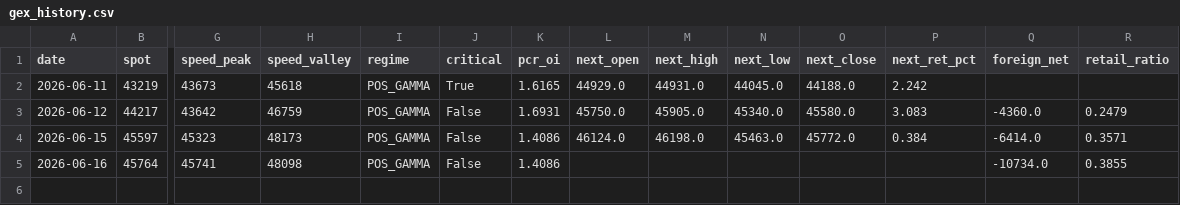
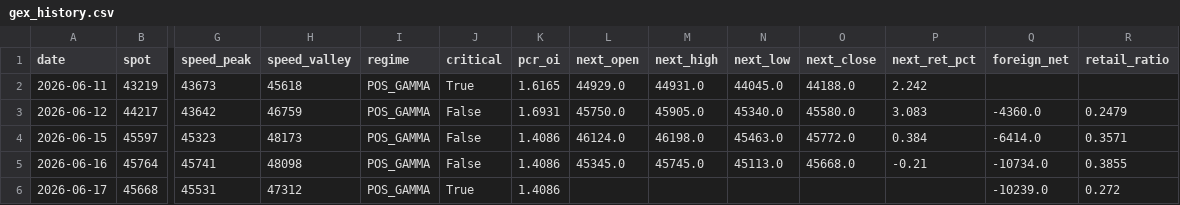
Before and after one commit to Andy0803/Investment-link-to-Line, a CSV file: gex_history.csv, drawn as a sheet; only a part is shown, gaps mark what is left out; rows hold the shown columns only; the diff names each change by its address in the sheet, - before the commit and + after, or states it on an @@ line.

```diff
--- a/gex_history.csv
+++ b/gex_history.csv
-L5 (next_open): (empty)
+L5 (next_open): 45345.0
-M5 (next_high): (empty)
+M5 (next_high): 45745.0
-N5 (next_low): (empty)
+N5 (next_low): 45113.0
-O5 (next_close): (empty)
+O5 (next_close): 45668.0
-P5 (next_ret_pct): (empty)
+P5 (next_ret_pct): -0.21
+row 6: 2026-06-17 | 45668 | 45531 | 47312 | POS_GAMMA | True | 1.4086 |  |  |  |  |  | -10239.0 | 0.272
```
Also changed, not shown: 3 other files.
